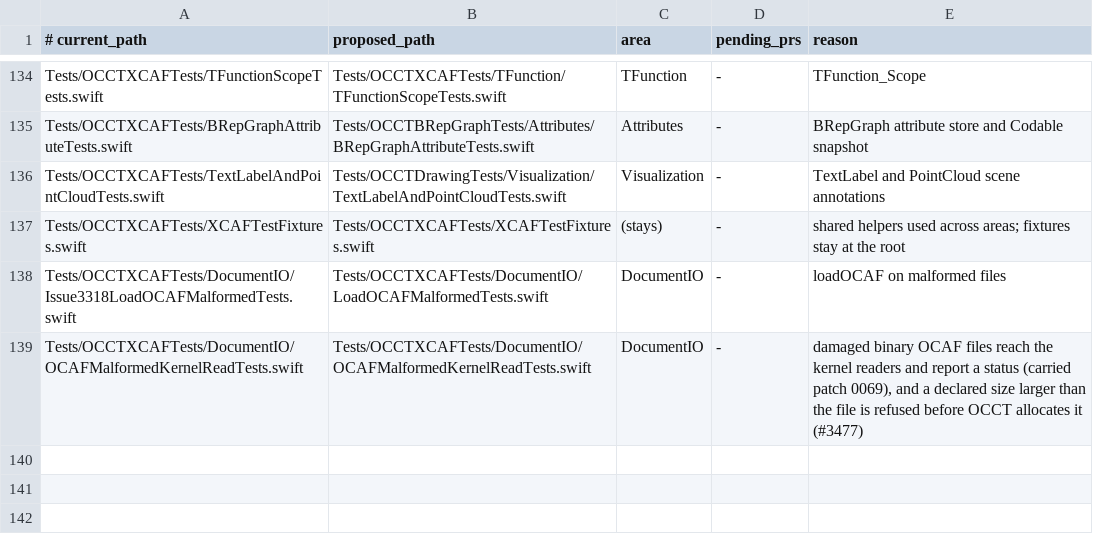
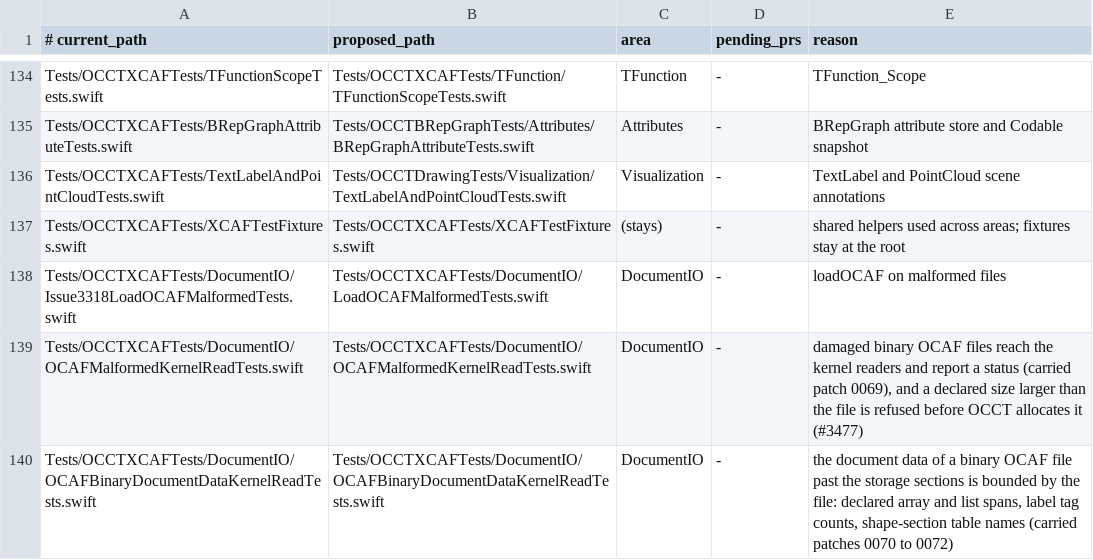
Before and after one commit to SecondMouseAU/OCCTSwift, a TSV file: Scripts/test-areas/xcaf.tsv, drawn as a sheet; only a part is shown, gaps mark what is left out.

```diff
--- a/Scripts/test-areas/xcaf.tsv
+++ b/Scripts/test-areas/xcaf.tsv
@@ -139 +139,2 @@ Tests/OCCTXCAFTests/DocumentIO/Issue3318LoadOCAFMalformedTests.swift	Tests/OCCTX
 Tests/OCCTXCAFTests/DocumentIO/OCAFMalformedKernelReadTests.swift	Tests/OCCTXCAFTests/DocumentIO/OCAFMalformedKernelReadTests.swift	DocumentIO	-	damaged binary OCAF files reach the kernel readers and report a status (carried patch 0069), and a declared size larger than the file is refused before OCCT allocates it (#3477)
+Tests/OCCTXCAFTests/DocumentIO/OCAFBinaryDocumentDataKernelReadTests.swift	Tests/OCCTXCAFTests/DocumentIO/OCAFBinaryDocumentDataKernelReadTests.swift	DocumentIO	-	the document data of a binary OCAF file past the storage sections is bounded by the file: declared array and list spans, label tag counts, shape-section table names (carried patches 0070 to 0072)
```
Also changed, not shown: 15 other files.
